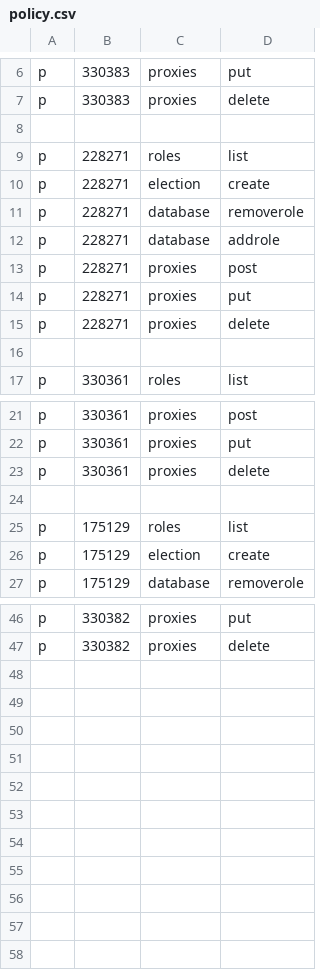
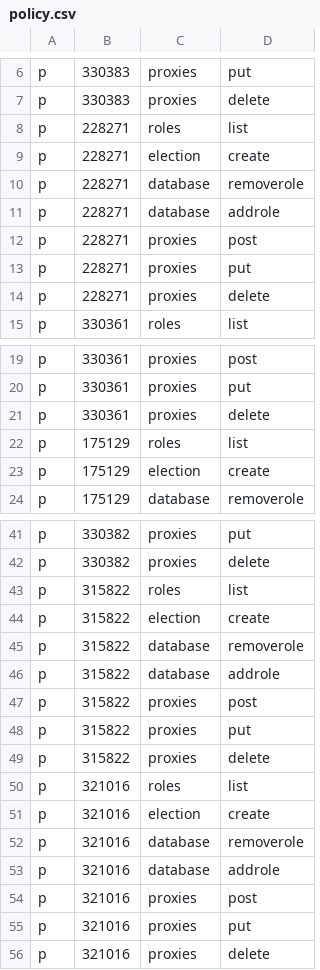
Before and after one commit to dedis/d-voting, a CSV file: web/backend/policy.csv, drawn as a sheet; only a part is shown, gaps mark what is left out; the diff covers the shown part only.

Commit message:
Adding last sciper for authorization

```diff
--- a/web/backend/policy.csv
+++ b/web/backend/policy.csv
@@ -7,3 +7,2 @@ p, 330383, proxies, put
 p, 330383, proxies, delete
-
 p, 228271, roles, list
@@ -15,3 +14,2 @@ p, 228271, proxies, put
 p, 228271, proxies, delete
-
 p, 330361, roles, list
@@ -23,3 +21,2 @@ p, 330361, proxies, put
 p, 330361, proxies, delete
-
 p, 175129, roles, list
@@ -47 +42,15 @@ p, 330382, proxies, put
 p, 330382, proxies, delete
+p, 315822, roles, list
+p, 315822, election, create
+p, 315822, database, removerole
+p, 315822, database, addrole
+p, 315822, proxies, post
+p, 315822, proxies, put
+p, 315822, proxies, delete
+p, 321016, roles, list
+p, 321016, election, create
+p, 321016, database, removerole
+p, 321016, database, addrole
+p, 321016, proxies, post
+p, 321016, proxies, put
+p, 321016, proxies, delete
```
Also changed, not shown: 2 removed rows elsewhere in this file.
